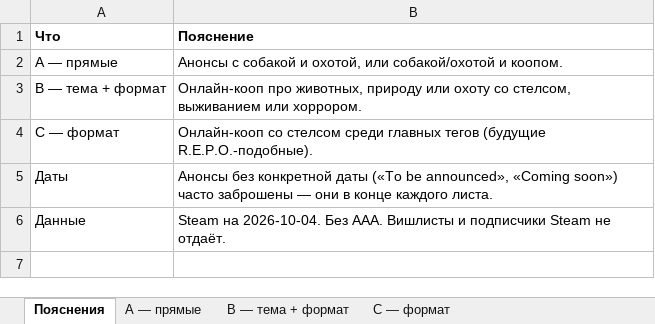
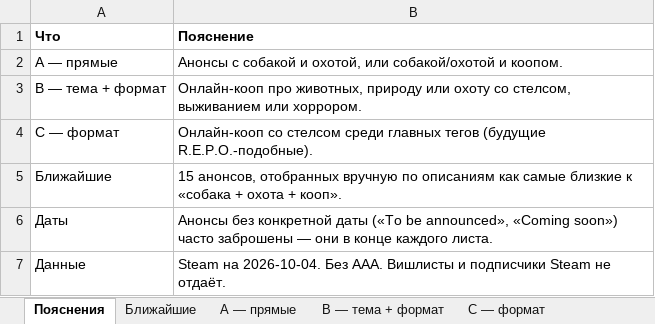
Before and after one commit to Marcel-Zaqouri-Blant/gamedev-market-research, an Excel workbook: data/competitors.xlsx, sheet Пояснения, drawn as a sheet; values as stored, in another font and other column widths than the file's, no borders; the diff names each change by its address in the sheet, - before the commit and + after, or states it on an @@ line.

```diff
--- a/data/competitors.xlsx (sheet Пояснения)
+++ b/data/competitors.xlsx (sheet Пояснения)
+sheet tab: Ближайшие
+row 5: Ближайшие | 15 анонсов, отобранных вручную по описаниям как самые близкие к «собака + охота + кооп».
```
Also changed, not shown: sheet A — прямые, sheet B — тема + формат, sheet C — формат, data/quality.xlsx, 16 other files.
